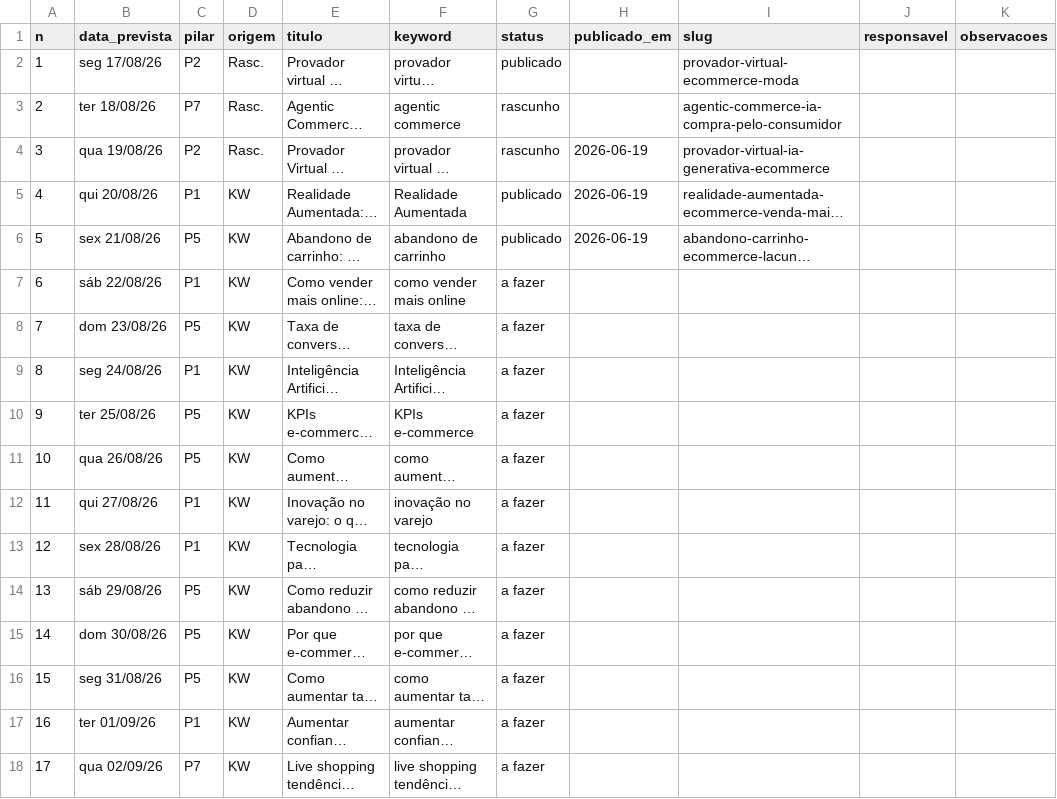
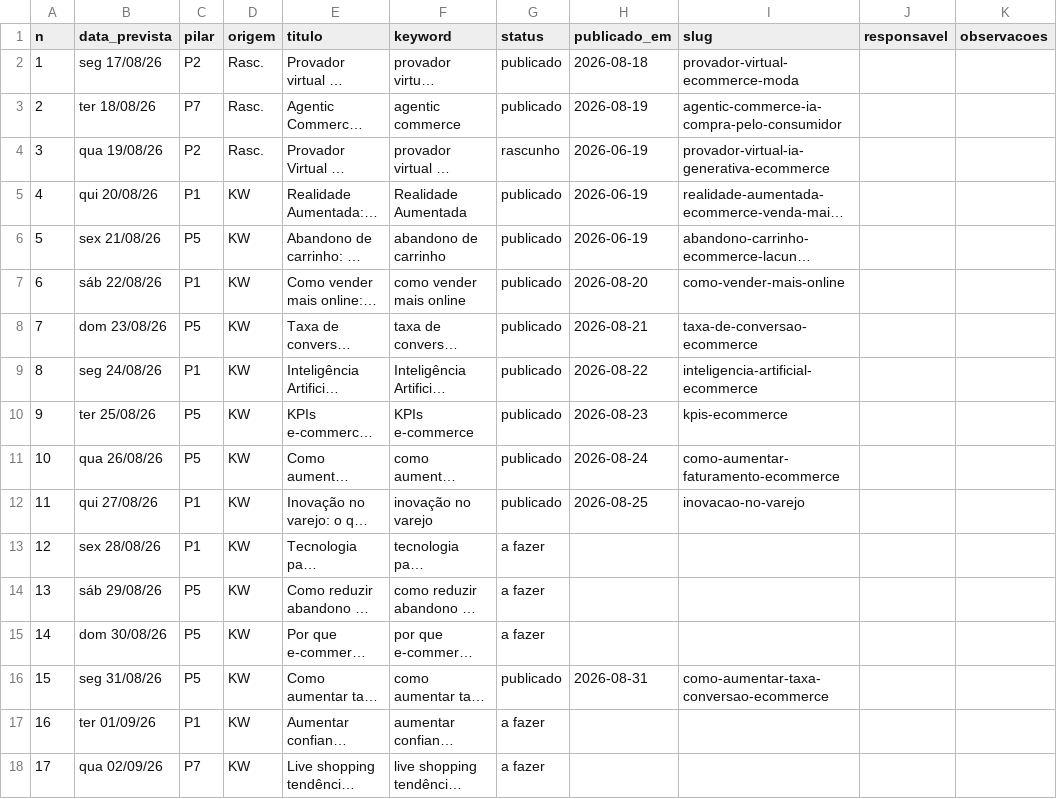
Before and after one commit to patrick-metakosmos/blog-skill-payload, a CSV file: Pautas e Palavras Cahve/backlog.csv, drawn as a sheet; only a part is shown; long unchanged cells end in …; the diff names each change by its address in the sheet, - before the commit and + after, or states it on an @@ line.

```diff
--- a/Pautas e Palavras Cahve/backlog.csv
+++ b/Pautas e Palavras Cahve/backlog.csv
-H2 (publicado_em): (empty)
+H2 (publicado_em): 2026-08-18
-G3 (status): rascunho
+G3 (status): publicado
-H3 (publicado_em): (empty)
+H3 (publicado_em): 2026-08-19
-G7:G12 (status): a fazer
+G7:G12 (status): publicado
-H7 (publicado_em): (empty)
+H7 (publicado_em): 2026-08-20
-I7 (slug): (empty)
+I7 (slug): como-vender-mais-online
-H8 (publicado_em): (empty)
+H8 (publicado_em): 2026-08-21
-I8 (slug): (empty)
+I8 (slug): taxa-de-conversao-ecommerce
-H9 (publicado_em): (empty)
+H9 (publicado_em): 2026-08-22
-I9 (slug): (empty)
+I9 (slug): inteligencia-artificial-ecommerce
-H10 (publicado_em): (empty)
+H10 (publicado_em): 2026-08-23
-I10 (slug): (empty)
+I10 (slug): kpis-ecommerce
-H11 (publicado_em): (empty)
+H11 (publicado_em): 2026-08-24
-I11 (slug): (empty)
+I11 (slug): como-aumentar-faturamento-ecommerce
-H12 (publicado_em): (empty)
+H12 (publicado_em): 2026-08-25
-I12 (slug): (empty)
+I12 (slug): inovacao-no-varejo
-G16 (status): a fazer
+G16 (status): publicado
-H16 (publicado_em): (empty)
+H16 (publicado_em): 2026-08-31
-I16 (slug): (empty)
+I16 (slug): como-aumentar-taxa-conversao-ecommerce
```
Also changed, not shown: 2 other files.
